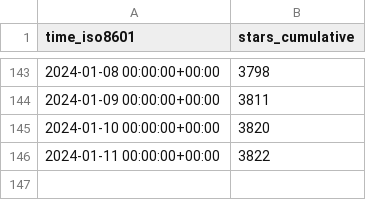
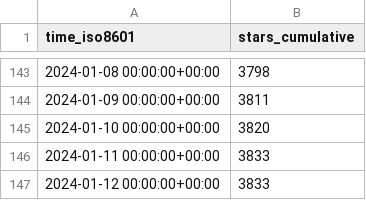
Before and after one commit to hokhyk/superduperdb, a CSV file: SuperDuperDB/superduperdb/ghrs-data/stargazers.csv, drawn as a sheet; only a part is shown, gaps mark what is left out.

```diff
--- a/SuperDuperDB/superduperdb/ghrs-data/stargazers.csv
+++ b/SuperDuperDB/superduperdb/ghrs-data/stargazers.csv
@@ -145,2 +145,3 @@ time_iso8601,stars_cumulative
 2024-01-10 00:00:00+00:00,3820
-2024-01-11 00:00:00+00:00,3822
+2024-01-11 00:00:00+00:00,3833
+2024-01-12 00:00:00+00:00,3833
```
